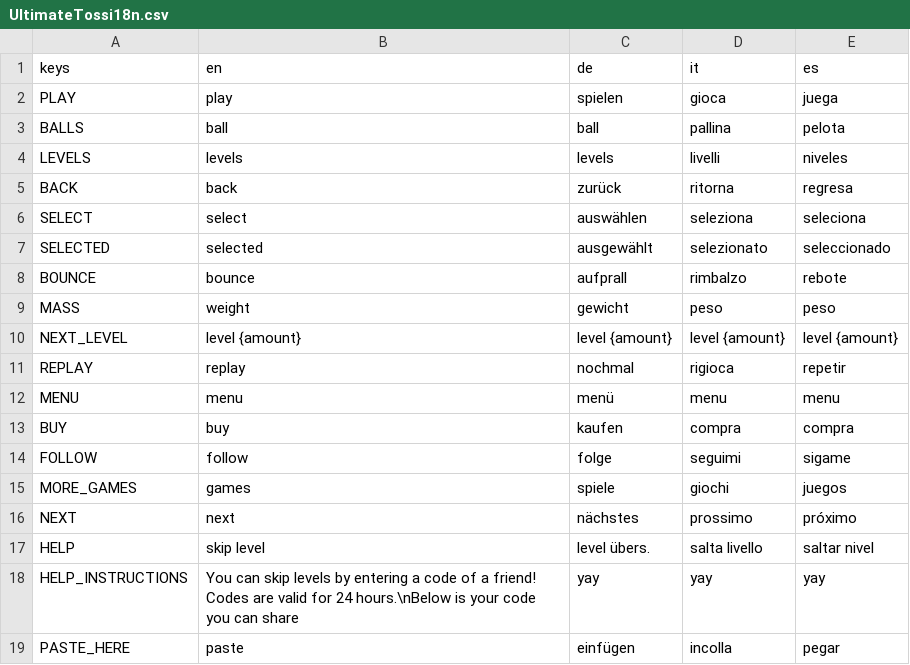
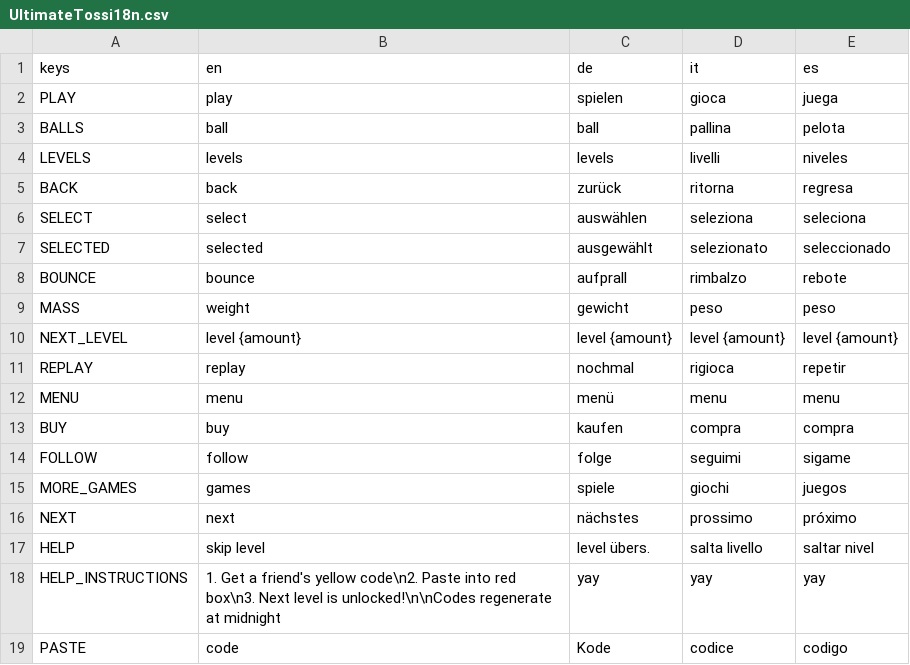
Before and after one commit to dulvui/ball2box, a CSV file: game/assets/i18n/UltimateTossi18n.csv, drawn as a sheet.

```diff
--- a/game/assets/i18n/UltimateTossi18n.csv
+++ b/game/assets/i18n/UltimateTossi18n.csv
@@ -17,3 +17,3 @@ NEXT,next,nächstes,prossimo,próximo
 HELP,skip level,level übers.,salta livello,saltar nivel
-HELP_INSTRUCTIONS,You can skip levels by entering a code of a friend! Codes are valid for 24 hours.\nBelow is your code you can share,yay,yay,yay
-PASTE_HERE,paste,einfügen,incolla,pegar
+HELP_INSTRUCTIONS,1. Get a friend's yellow code\n2. Paste into red box\n3. Next level is unlocked!\n\nCodes regenerate at midnight,yay,yay,yay
+PASTE,code,Kode,codice,codigo
```
Also changed, not shown: 6 other files.
